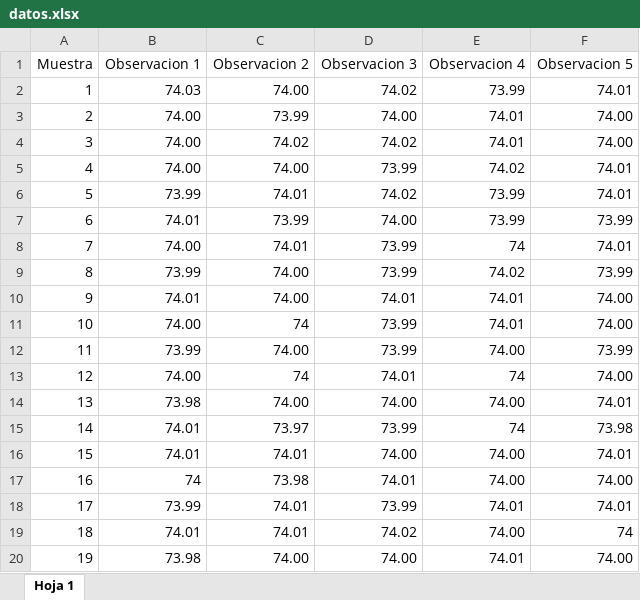
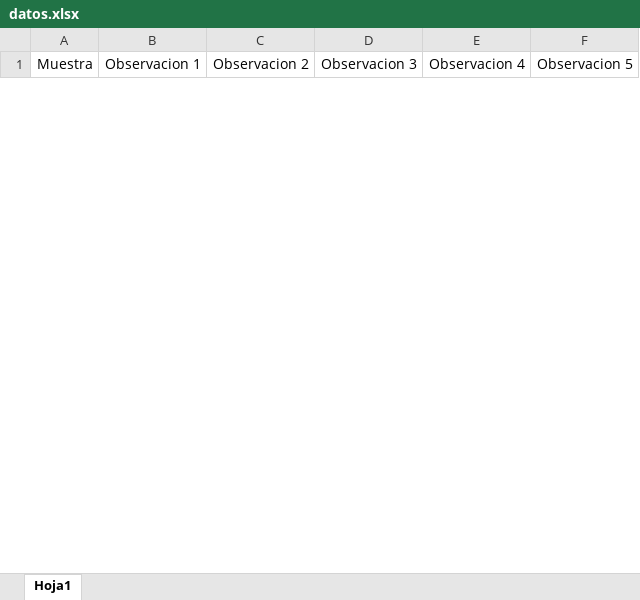
Before and after one commit to keiwv/CQTAlert, an Excel workbook: data/datos.xlsx, sheet Hoja1, drawn as a sheet; only a part is shown; values as stored, in another font and other column widths than the file's, no borders; removed rows and columns are numbered as before the commit, all else as after; the diff covers the shown part only; the diff names each change by its address in the sheet, - before the commit and + after, or states it on an @@ line.

Commit message:
Changed sample file and added Max, Medium and lower values to graph with data (ds)

```diff
--- a/data/datos.xlsx (sheet Hoja1)
+++ b/data/datos.xlsx (sheet Hoja1)
-sheet tab: Hoja 1
+sheet tab: Hoja1
-row 2: 1 | 74.03 | 74.00 | 74.02 | 73.99 | 74.01
-row 3: 2 | 74.00 | 73.99 | 74.00 | 74.01 | 74.00
-row 4: 3 | 74.00 | 74.02 | 74.02 | 74.01 | 74.00
-row 5: 4 | 74.00 | 74.00 | 73.99 | 74.02 | 74.01
-row 6: 5 | 73.99 | 74.01 | 74.02 | 73.99 | 74.01
-row 7: 6 | 74.01 | 73.99 | 74.00 | 73.99 | 73.99
-row 8: 7 | 74.00 | 74.01 | 73.99 | 74 | 74.01
-row 9: 8 | 73.99 | 74.00 | 73.99 | 74.02 | 73.99
-row 10: 9 | 74.01 | 74.00 | 74.01 | 74.01 | 74.00
-row 11: 10 | 74.00 | 74 | 73.99 | 74.01 | 74.00
-row 12: 11 | 73.99 | 74.00 | 73.99 | 74.00 | 73.99
-row 13: 12 | 74.00 | 74 | 74.01 | 74 | 74.00
-row 14: 13 | 73.98 | 74.00 | 74.00 | 74.00 | 74.01
-row 15: 14 | 74.01 | 73.97 | 73.99 | 74 | 73.98
-row 16: 15 | 74.01 | 74.01 | 74.00 | 74.00 | 74.01
-row 17: 16 | 74 | 73.98 | 74.01 | 74.00 | 74.00
-row 18: 17 | 73.99 | 74.01 | 73.99 | 74.01 | 74.01
-row 19: 18 | 74.01 | 74.01 | 74.02 | 74.00 | 74
-row 20: 19 | 73.98 | 74.00 | 74.00 | 74.01 | 74.00
```
Also changed, not shown: 24 added rows and 6 removed rows elsewhere in this sheet, 6 other files.
